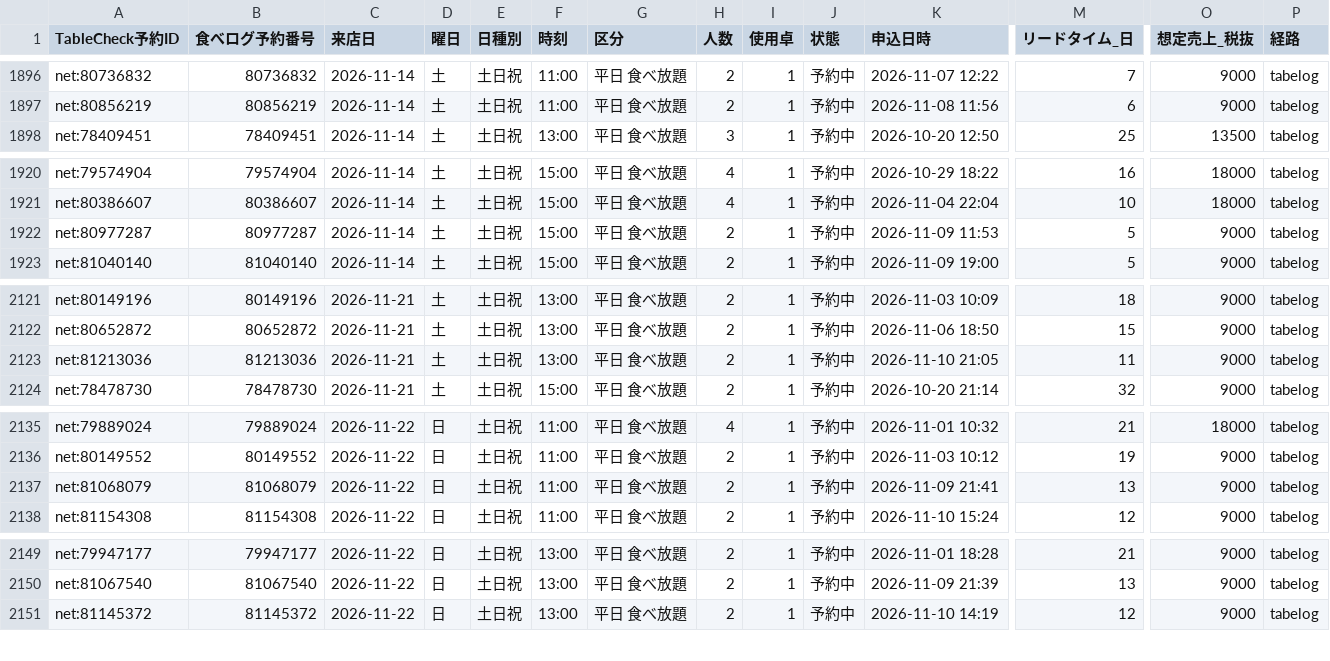
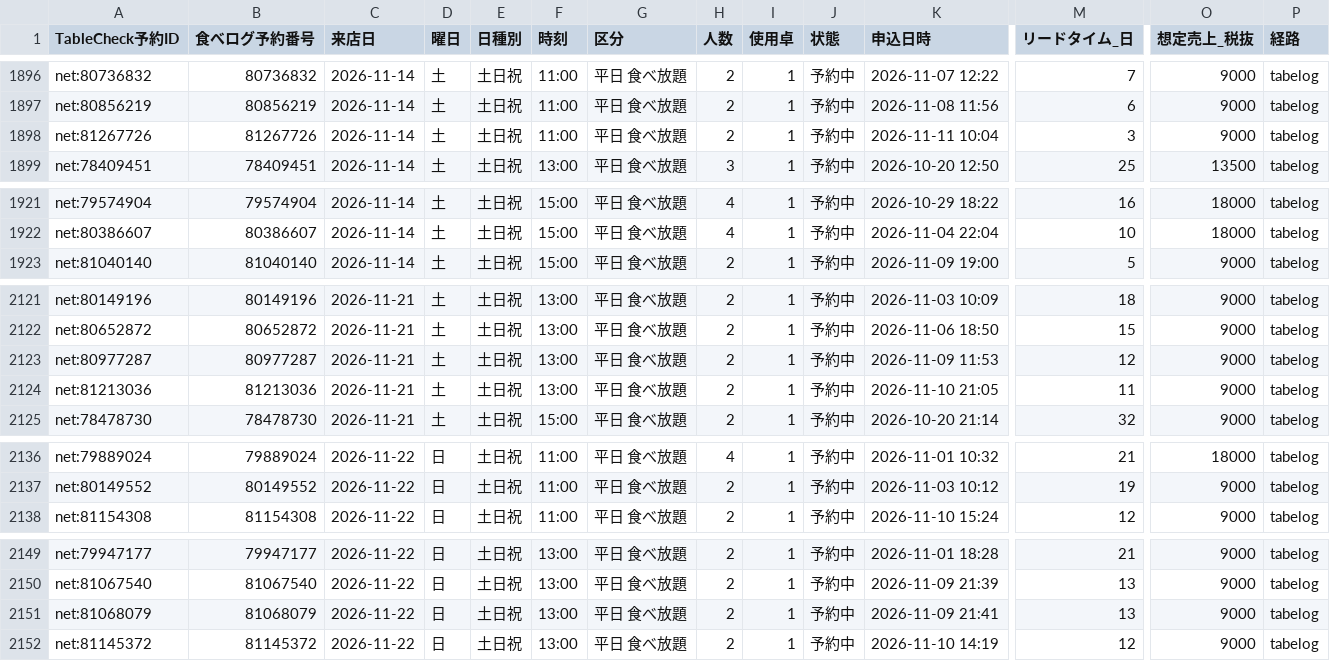
Before and after one commit to kazutakayanagisawa-svg/fruit-report, a CSV file: data/reservations.csv, drawn as a sheet; only a part is shown, gaps mark what is left out; removed rows and columns are numbered as before the commit, all else as after; rows hold the shown columns only; the diff covers the shown part only; the diff names each change by its address in the sheet, - before the commit and + after, or states it on an @@ line.

```diff
--- a/data/reservations.csv
+++ b/data/reservations.csv
+row 1898: net:81267726 | 81267726 | 2026-11-14 | 土 | 土日祝 | 11:00 | 平日 食べ放題 | 2 | 1 | 予約中 | 2026-11-11 10:04 | 3 | 9000 | tabelog
-row 1922: net:80977287 | 80977287 | 2026-11-14 | 土 | 土日祝 | 15:00 | 平日 食べ放題 | 2 | 1 | 予約中 | 2026-11-09 11:53 | 5 | 9000 | tabelog
+row 2123: net:80977287 | 80977287 | 2026-11-21 | 土 | 土日祝 | 13:00 | 平日 食べ放題 | 2 | 1 | 予約中 | 2026-11-09 11:53 | 12 | 9000 | tabelog
-row 2137: net:81068079 | 81068079 | 2026-11-22 | 日 | 土日祝 | 11:00 | 平日 食べ放題 | 2 | 1 | 予約中 | 2026-11-09 21:41 | 13 | 9000 | tabelog
+row 2151: net:81068079 | 81068079 | 2026-11-22 | 日 | 土日祝 | 13:00 | 平日 食べ放題 | 2 | 1 | 予約中 | 2026-11-09 21:41 | 13 | 9000 | tabelog
```
Also changed, not shown: 1 added row and 8 edited cells elsewhere in this file, data/buffet_daily.csv, data/buffet_prev_month_compare.csv, 5 other files.
